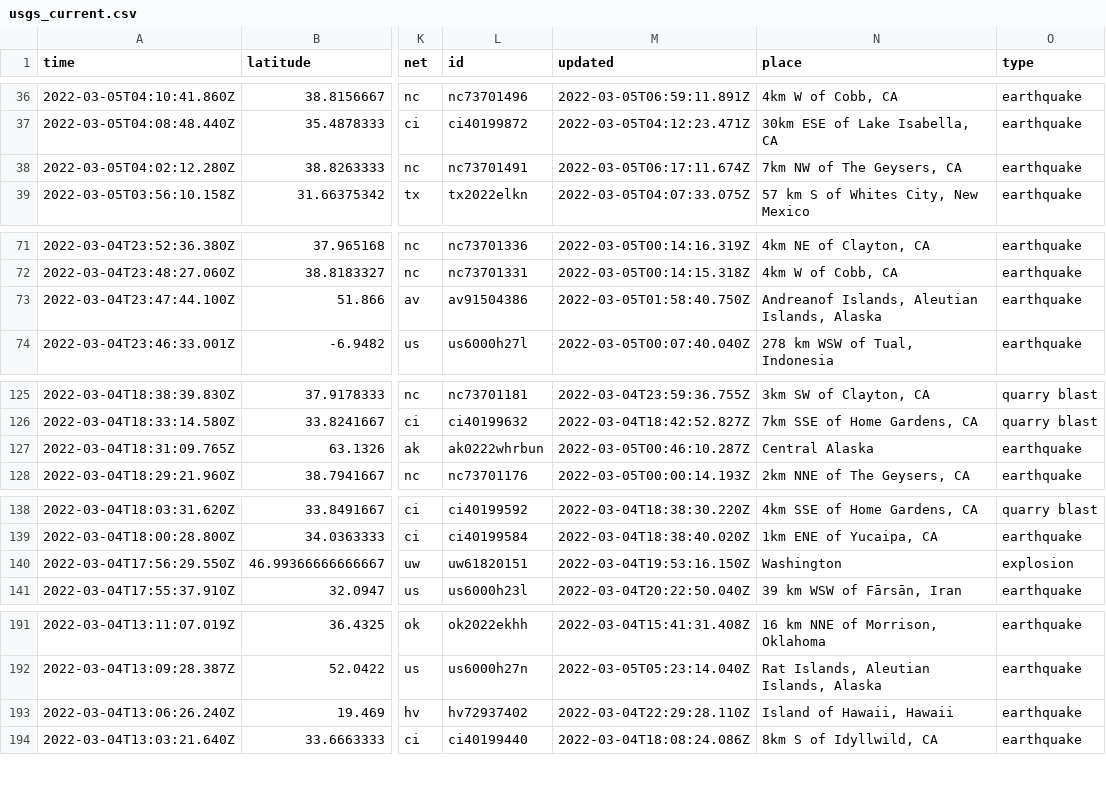
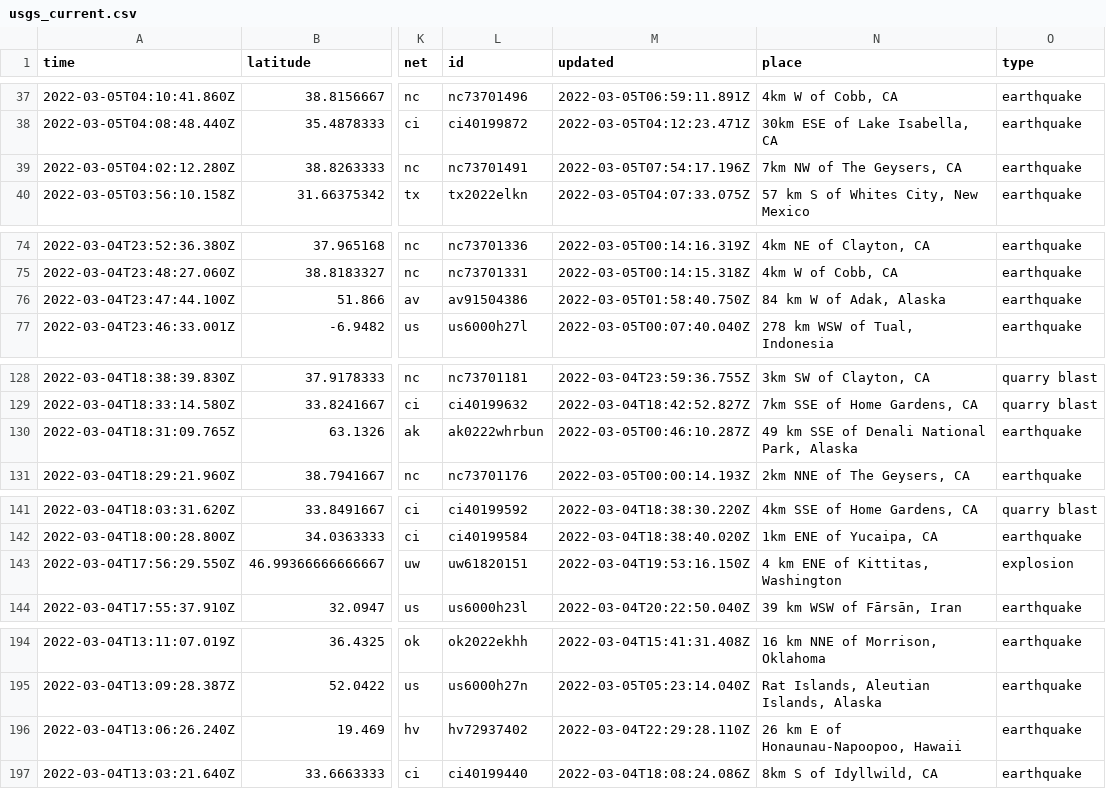
Before and after one commit to sahanasjay/nicar-22-git-actions, a CSV file: usgs_current.csv, drawn as a sheet; only a part is shown, gaps mark what is left out; addresses are those after the commit; the diff covers the shown part only; the diff names each change by its address in the sheet, - before the commit and + after, or states it on an @@ line.

```diff
--- a/usgs_current.csv
+++ b/usgs_current.csv
-M39 (updated): 2022-03-05T06:17:11.674Z
+M39 (updated): 2022-03-05T07:54:17.196Z
-N76 (place): Andreanof Islands, Aleutian Islands, Alaska
+N76 (place): 84 km W of Adak, Alaska
-N130 (place): Central Alaska
+N130 (place): 49 km SSE of Denali National Park, Alaska
-N143 (place): Washington
+N143 (place): 4 km ENE of Kittitas, Washington
-N196 (place): Island of Hawaii, Hawaii
+N196 (place): 26 km E of Honaunau-Napoopoo, Hawaii
```
Also changed, not shown: 3 added rows, 1 removed row and 3 edited cells elsewhere in this file, usgs_main.csv.
